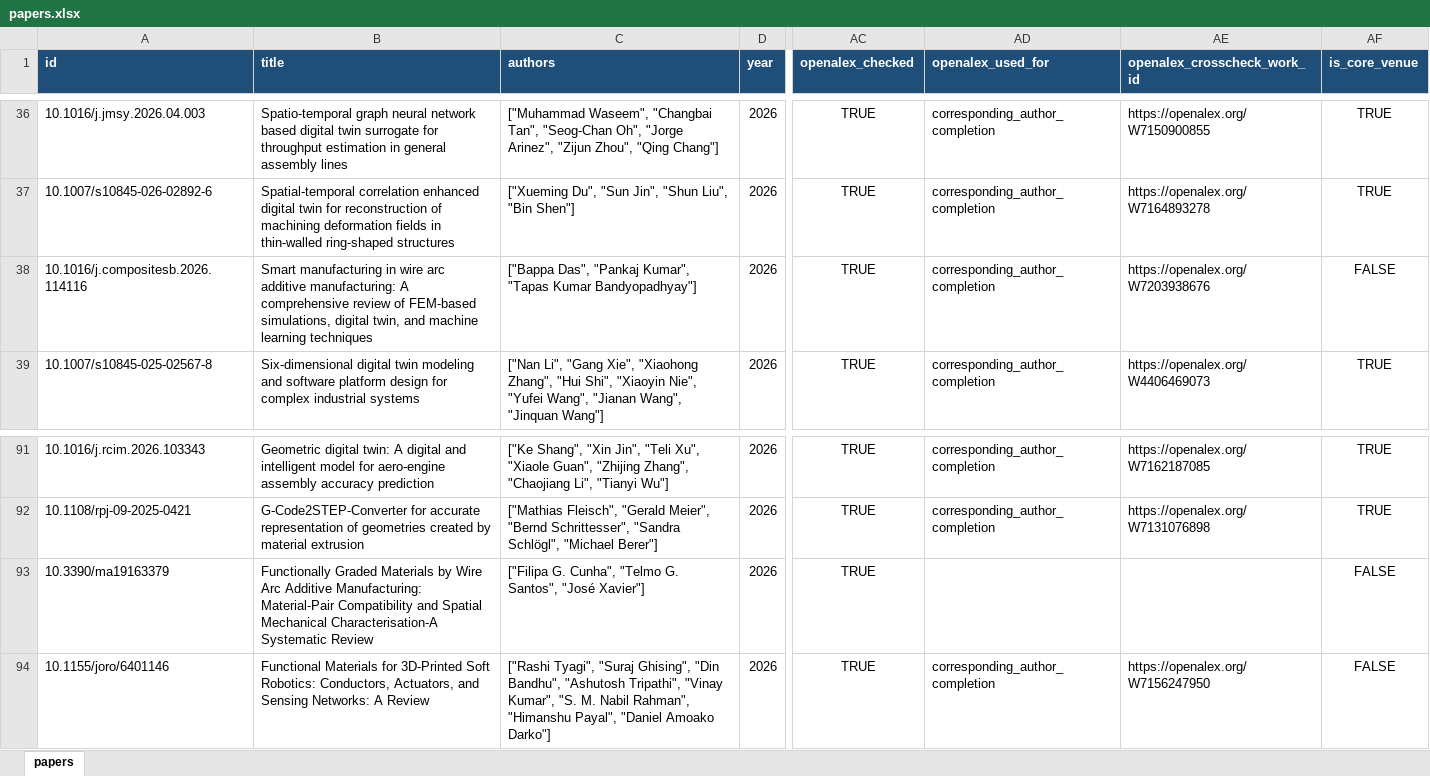
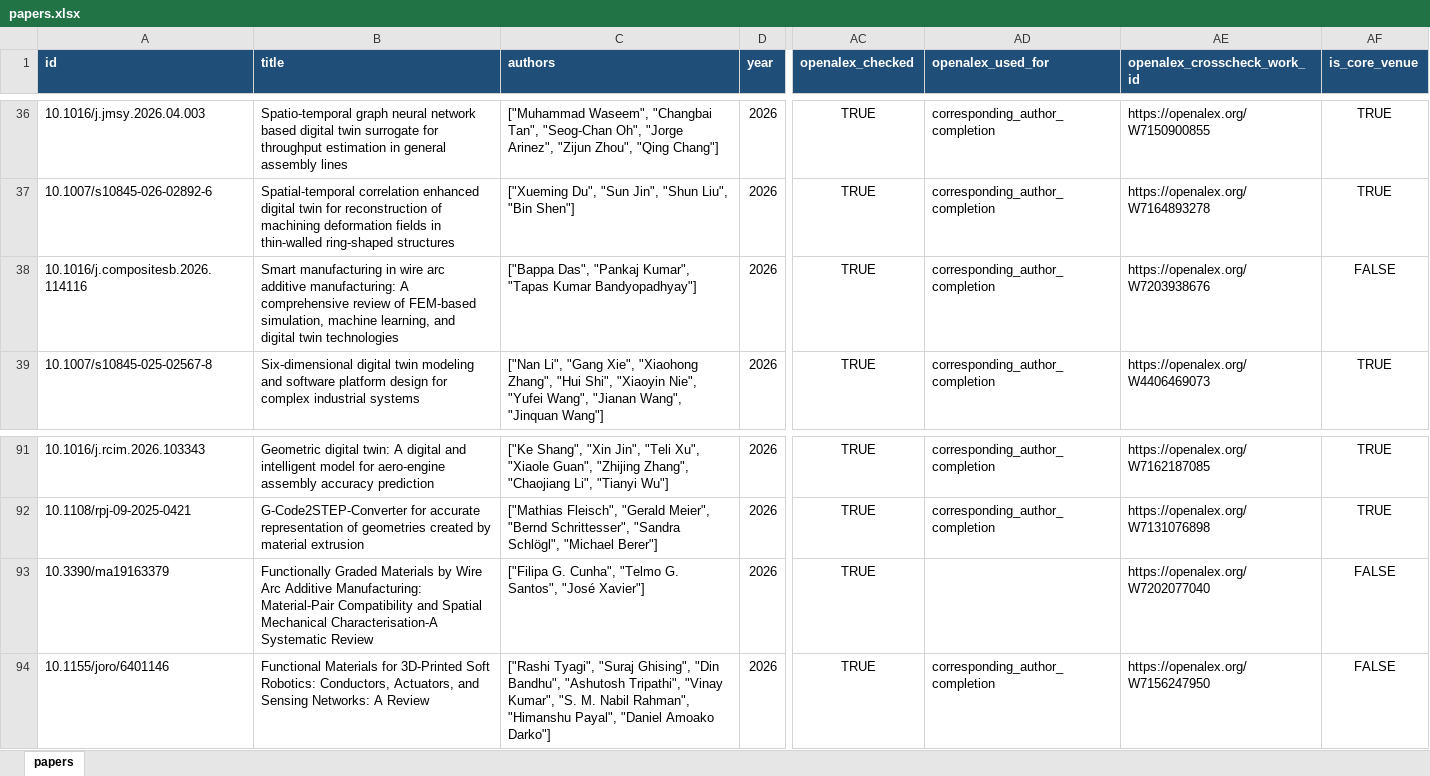
Before and after one commit to lko9911/GPT_Paper_research, an Excel workbook: data/papers.xlsx, sheet papers, drawn as a sheet; only a part is shown, gaps mark what is left out; values as stored, in another font and other column widths than the file's, no borders; the diff names each change by its address in the sheet, - before the commit and + after, or states it on an @@ line.

```diff
--- a/data/papers.xlsx (sheet papers)
+++ b/data/papers.xlsx (sheet papers)
-B38 (title): …of FEM-based simulations, digital twin, and machine learning techniques
+B38 (title): …of FEM-based simulation, machine learning, and digital twin technologies
-AE93 (openalex_crosscheck_work_id): (empty)
+AE93 (openalex_crosscheck_work_id): https://openalex.org/W7202077040
```
Also changed, not shown: 18 other files.
